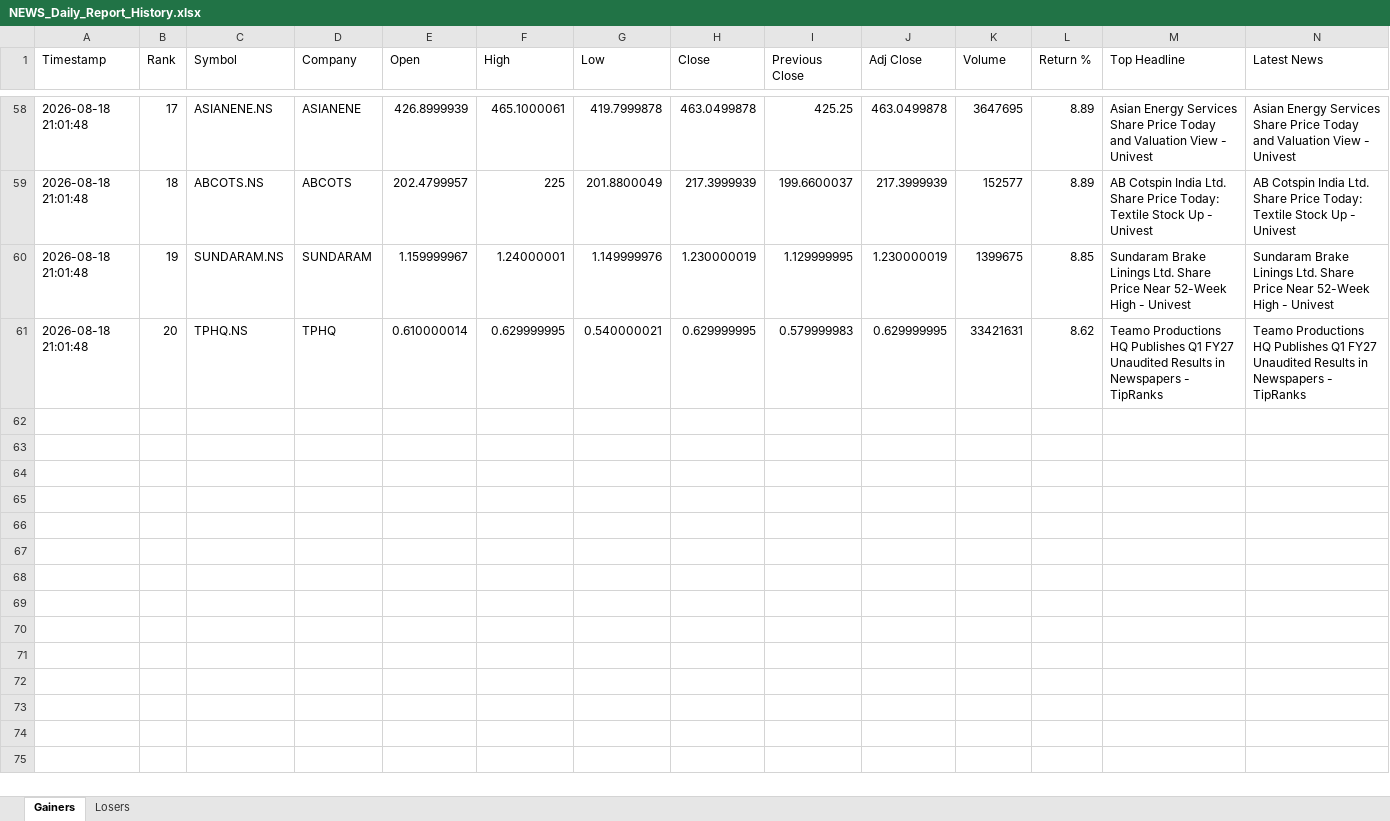
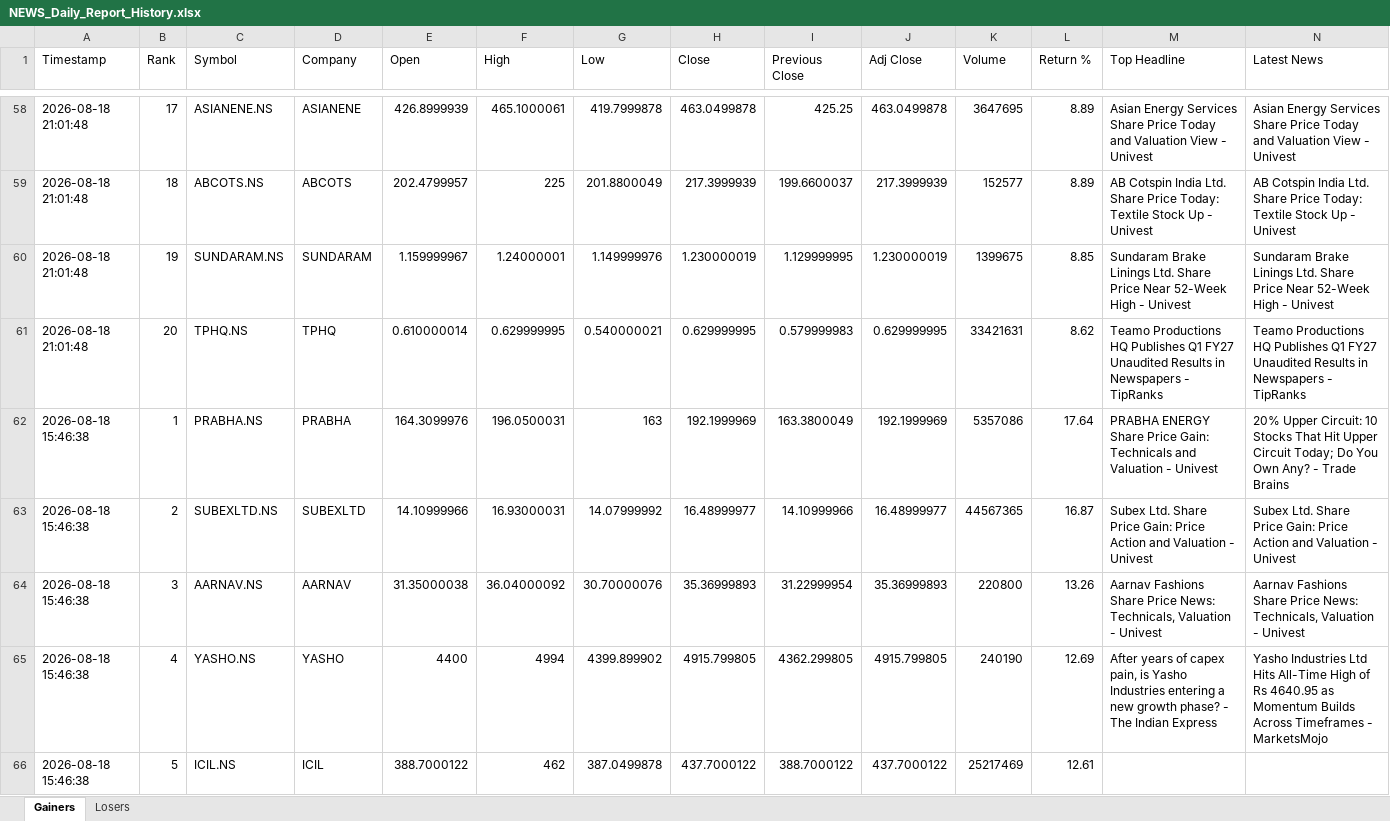
Before and after one commit to PavanSaiNekkala/Swing_Scanner_Latest, an Excel workbook: NEWS_Daily_Report/output/history/NEWS_Daily_Report_History.xlsx, sheet Gainers, drawn as a sheet; only a part is shown, gaps mark what is left out; values as stored, in another font and other column widths than the file's, no borders; rows hold the shown columns only; the diff covers the shown part only; the diff names each change by its address in the sheet, - before the commit and + after, or states it on an @@ line.

```diff
--- a/NEWS_Daily_Report/output/history/NEWS_Daily_Report_History.xlsx (sheet Gainers)
+++ b/NEWS_Daily_Report/output/history/NEWS_Daily_Report_History.xlsx (sheet Gainers)
+row 62: 2026-08-18 15:46:38 | 1 | PRABHA.NS | PRABHA | 164.3099976 | 196.0500031 | 163 | 192.1999969 | 163.3800049 | 192.1999969 | 5357086 | 17.64 | PRABHA ENERGY Share Price Gain: Technicals and Valuation - Univest | 20% Upper Circuit: 10 Stocks That Hit Upper Circuit Today; Do You Own Any? - Trade Brains
+row 63: 2026-08-18 15:46:38 | 2 | SUBEXLTD.NS | SUBEXLTD | 14.10999966 | 16.93000031 | 14.07999992 | 16.48999977 | 14.10999966 | 16.48999977 | 44567365 | 16.87 | Subex Ltd. Share Price Gain: Price Action and Valuation - Univest | Subex Ltd. Share Price Gain: Price Action and Valuation - Univest
+row 64: 2026-08-18 15:46:38 | 3 | AARNAV.NS | AARNAV | 31.35000038 | 36.04000092 | 30.70000076 | 35.36999893 | 31.22999954 | 35.36999893 | 220800 | 13.26 | Aarnav Fashions Share Price News: Technicals, Valuation - Univest | Aarnav Fashions Share Price News: Technicals, Valuation - Univest
+row 65: 2026-08-18 15:46:38 | 4 | YASHO.NS | YASHO | 4400 | 4994 | 4399.899902 | 4915.799805 | 4362.299805 | 4915.799805 | 240190 | 12.69 | After years of capex pain, is Yasho Industries entering a new growth phase? - The Indian Express | Yasho Industries Ltd Hits All-Time High of Rs 4640.95 as Momentum Builds Across Timeframes - MarketsMojo
+row 66: 2026-08-18 15:46:38 | 5 | ICIL.NS | ICIL | 388.7000122 | 462 | 387.0499878 | 437.7000122 | 388.7000122 | 437.7000122 | 25217469 | 12.61
```
Also changed, not shown: 15 added rows elsewhere in this sheet, sheet Losers, NEWS_Daily_Report/output/latest/NEWS_Daily_Report.xlsx.
